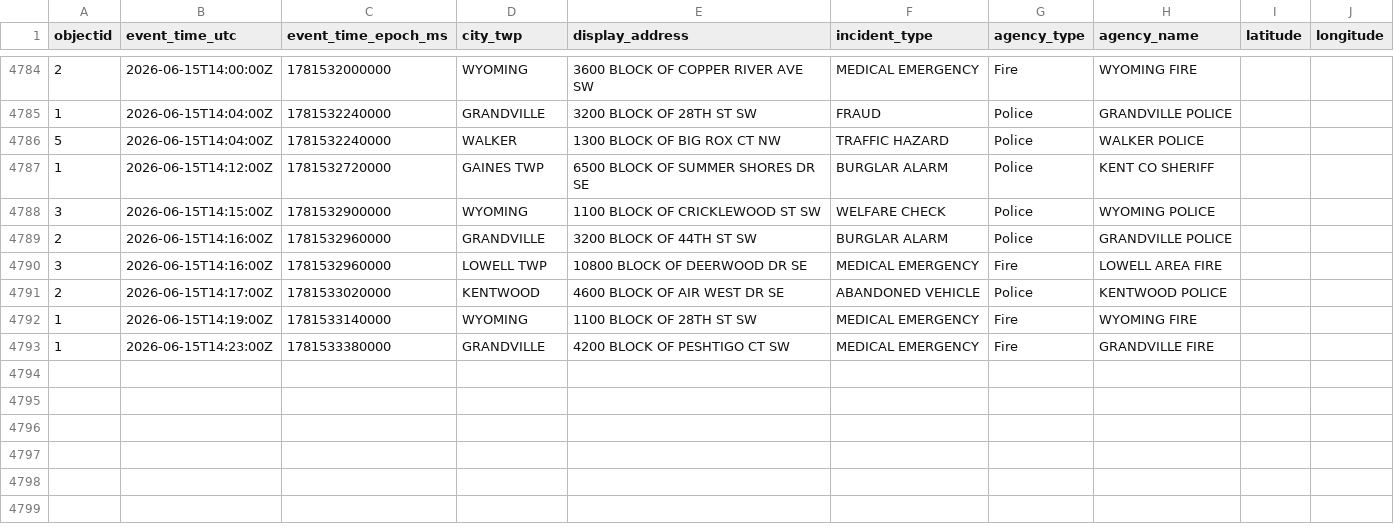
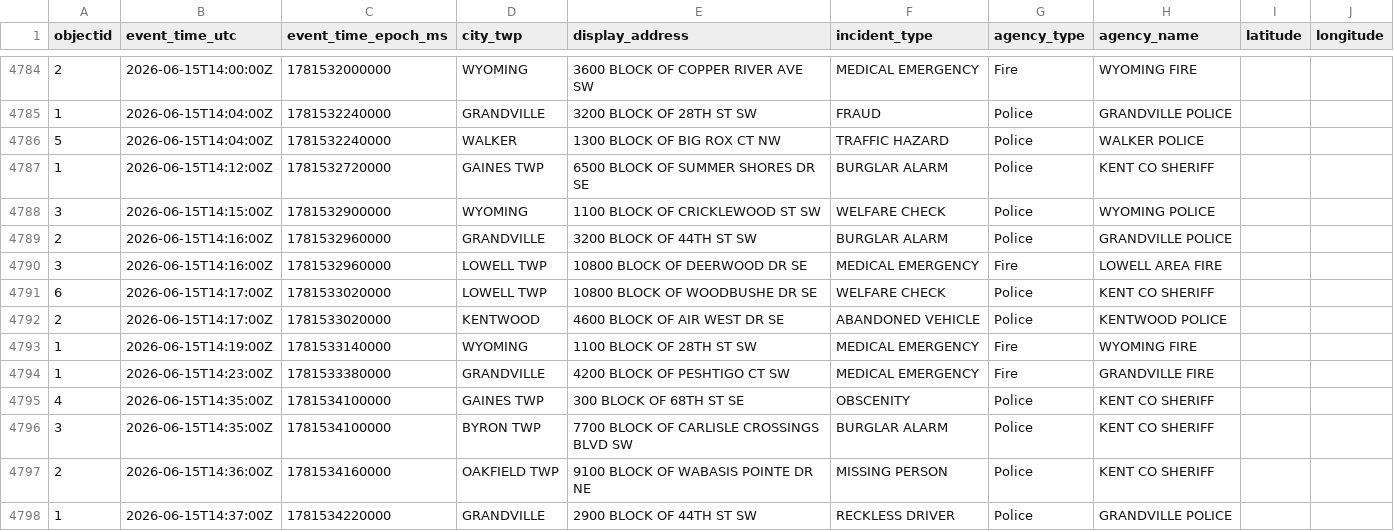
Before and after one commit to Cantica-Systems/west-michigan-dispatch, a CSV file: data/kent/2026-06.csv, drawn as a sheet; only a part is shown, gaps mark what is left out; the diff names each change by its address in the sheet, - before the commit and + after, or states it on an @@ line.

```diff
--- a/data/kent/2026-06.csv
+++ b/data/kent/2026-06.csv
+row 4791: 6 | 2026-06-15T14:17:00Z | 1781533020000 | LOWELL TWP | 10800 BLOCK OF WOODBUSHE DR SE | WELFARE CHECK | Police | KENT CO SHERIFF
+row 4795: 4 | 2026-06-15T14:35:00Z | 1781534100000 | GAINES TWP | 300 BLOCK OF 68TH ST SE | OBSCENITY | Police | KENT CO SHERIFF
+row 4796: 3 | 2026-06-15T14:35:00Z | 1781534100000 | BYRON TWP | 7700 BLOCK OF CARLISLE CROSSINGS BLVD SW | BURGLAR ALARM | Police | KENT CO SHERIFF
+row 4797: 2 | 2026-06-15T14:36:00Z | 1781534160000 | OAKFIELD TWP | 9100 BLOCK OF WABASIS POINTE DR NE | MISSING PERSON | Police | KENT CO SHERIFF
+row 4798: 1 | 2026-06-15T14:37:00Z | 1781534220000 | GRANDVILLE | 2900 BLOCK OF 44TH ST SW | RECKLESS DRIVER | Police | GRANDVILLE POLICE
```
Also changed, not shown: 3 other files.
